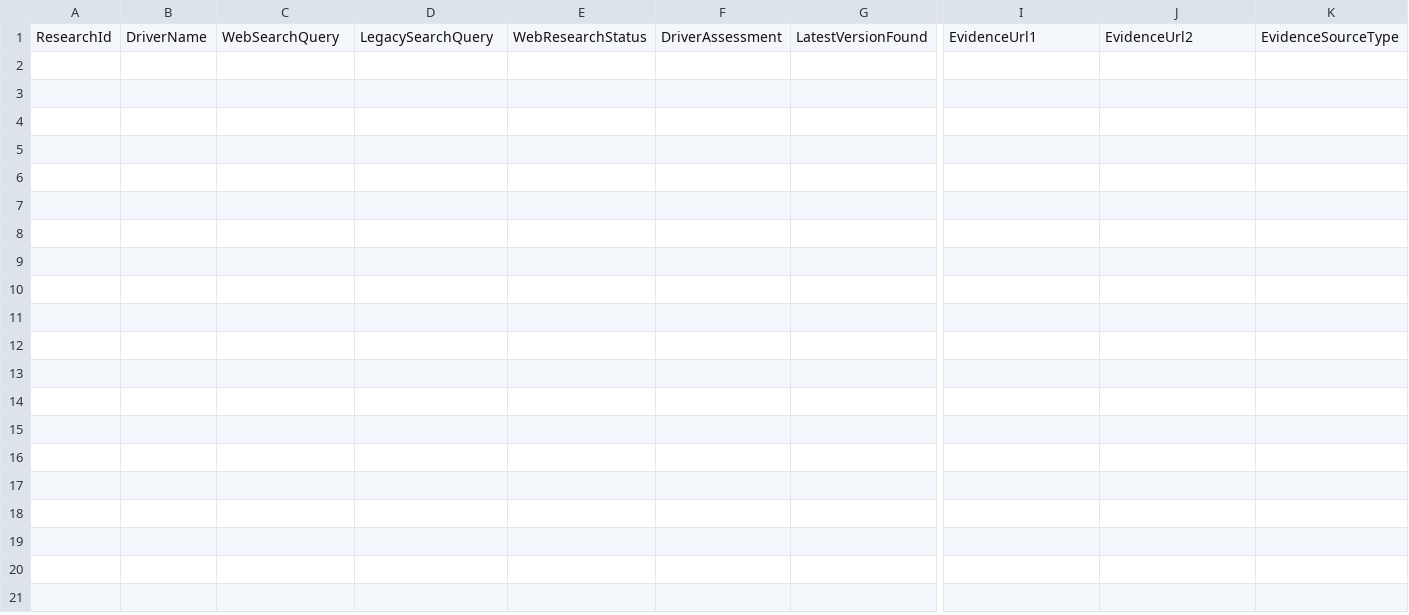
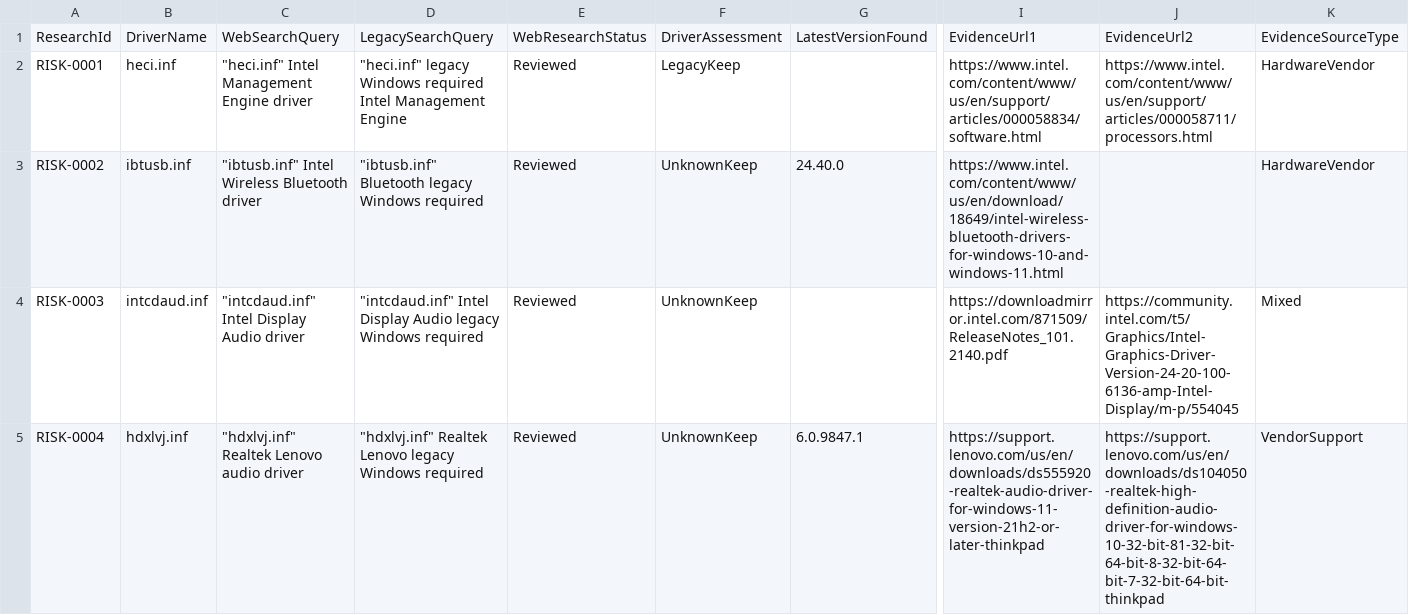
Before and after one commit to it-skvietnam/driverstore-cleaner, a CSV file: reports/sessions/POC-DRYRUN-20260523/driverstore-research-public.csv, drawn as a sheet; only a part is shown, gaps mark what is left out; rows hold the shown columns only; the diff names each change by its address in the sheet, - before the commit and + after, or states it on an @@ line.

Commit message:
Populate dry-run public research data

```diff
--- a/reports/sessions/POC-DRYRUN-20260523/driverstore-research-public.csv
+++ b/reports/sessions/POC-DRYRUN-20260523/driverstore-research-public.csv
+row 2: RISK-0001 | heci.inf | "heci.inf" Intel Management Engine driver | "heci.inf" legacy Windows required Intel Management Engine | Reviewed | LegacyKeep |  | https://www.intel.com/content/www/us/en/support/articles/000058834/software.html | https://www.intel.com/content/www/us/en/support/articles/000058711/processors.html | HardwareVendor
+row 3: RISK-0002 | ibtusb.inf | "ibtusb.inf" Intel Wireless Bluetooth driver | "ibtusb.inf" Bluetooth legacy Windows required | Reviewed | UnknownKeep | 24.40.0 | https://www.intel.com/content/www/us/en/download/18649/intel-wireless-bluetooth-drivers-for-windows-10-and-windows-11.html |  | HardwareVendor
+row 4: RISK-0003 | intcdaud.inf | "intcdaud.inf" Intel Display Audio driver | "intcdaud.inf" Intel Display Audio legacy Windows required | Reviewed | UnknownKeep |  | https://downloadmirror.intel.com/871509/ReleaseNotes_101.2140.pdf | https://community.intel.com/t5/Graphics/Intel-Graphics-Driver-Version-24-20-100-6136-amp-Intel-Display/m-p/554045 | Mixed
+row 5: RISK-0004 | hdxlvj.inf | "hdxlvj.inf" Realtek Lenovo audio driver | "hdxlvj.inf" Realtek Lenovo legacy Windows required | Reviewed | UnknownKeep | 6.0.9847.1 | https://support.lenovo.com/us/en/downloads/ds555920-realtek-audio-driver-for-windows-11-version-21h2-or-later-thinkpad | https://support.lenovo.com/us/en/downloads/ds104050-realtek-high-definition-audio-driver-for-windows-10-32-bit-81-32-bit-64-bit-8-32-bit-64-bit-7-32-bit-64-bit-thinkpad | VendorSupport
```
Also changed, not shown: 1 other file.
